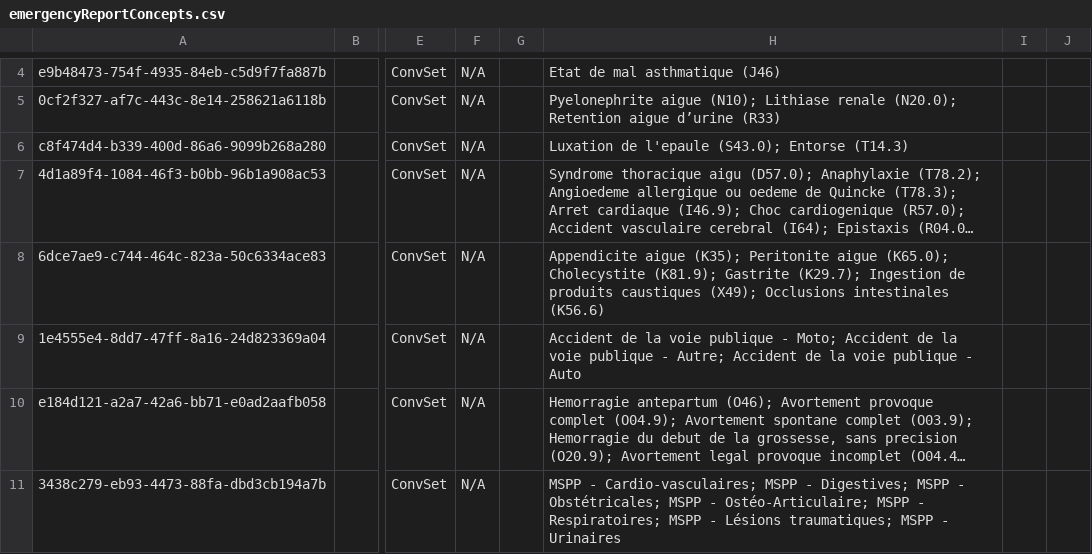
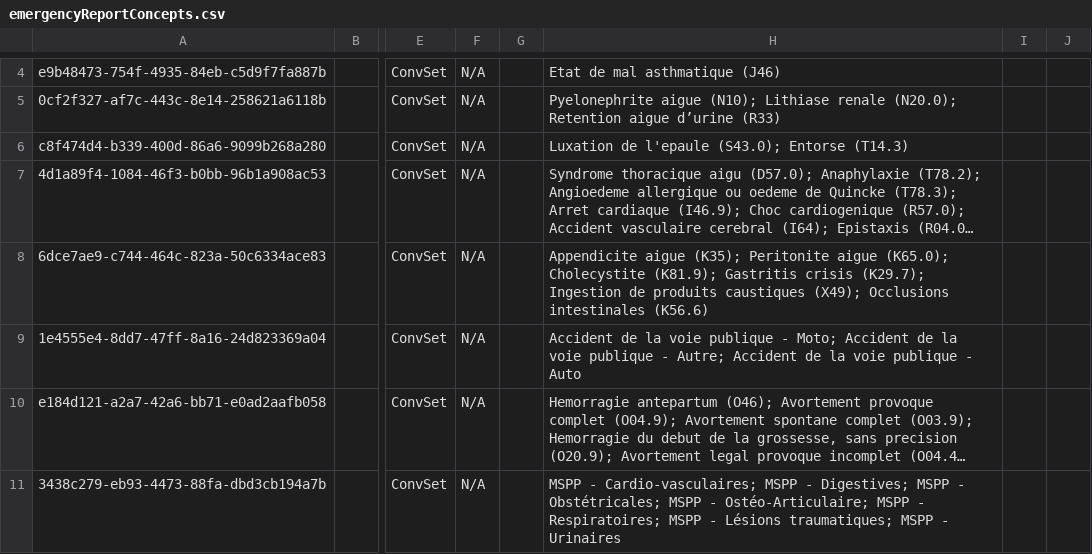
Before and after one commit to mekomsolutions/openmrs-config-haiti, a CSV file: configuration/concepts/emergencyReportConcepts.csv, drawn as a sheet; only a part is shown, gaps mark what is left out; long unchanged cells end in …; the diff names each change by its address in the sheet, - before the commit and + after, or states it on an @@ line.

```diff
--- a/configuration/concepts/emergencyReportConcepts.csv
+++ b/configuration/concepts/emergencyReportConcepts.csv
-H8: …Cholecystite (K81.9); Gastrite (K29.7); Ingestion…
+H8: …Cholecystite (K81.9); Gastritis crisis (K29.7); Ingestion…
```
Also changed, not shown: configuration/concepts/diagnoses.csv.
